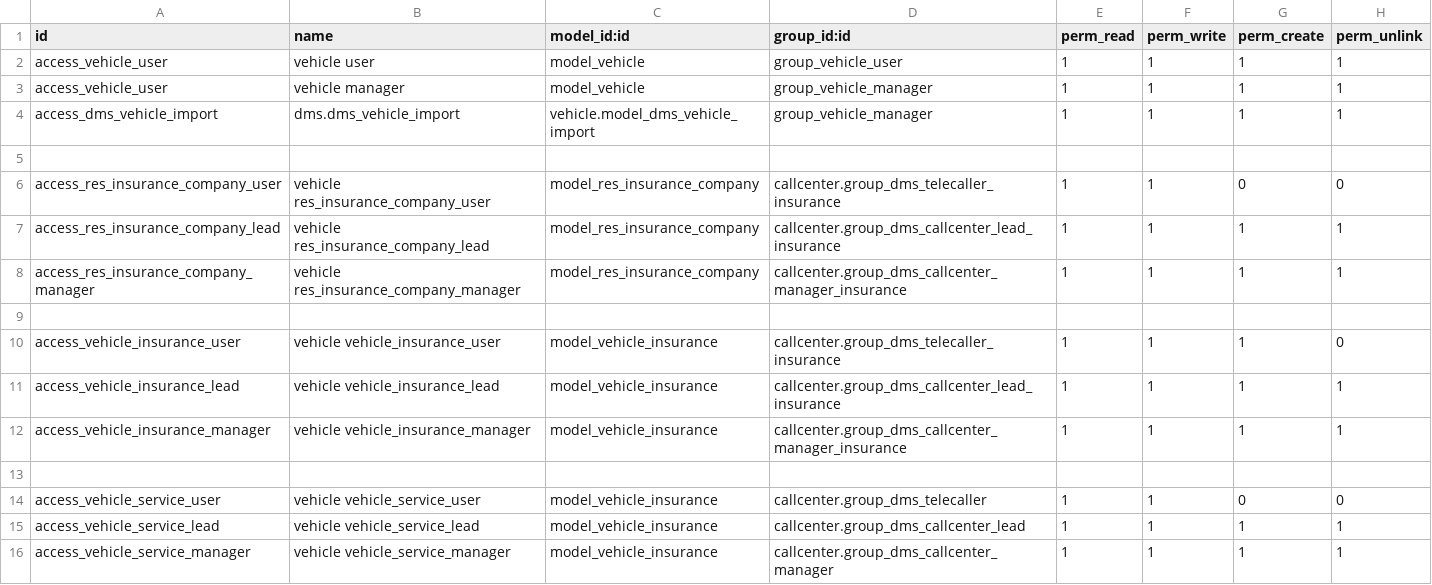
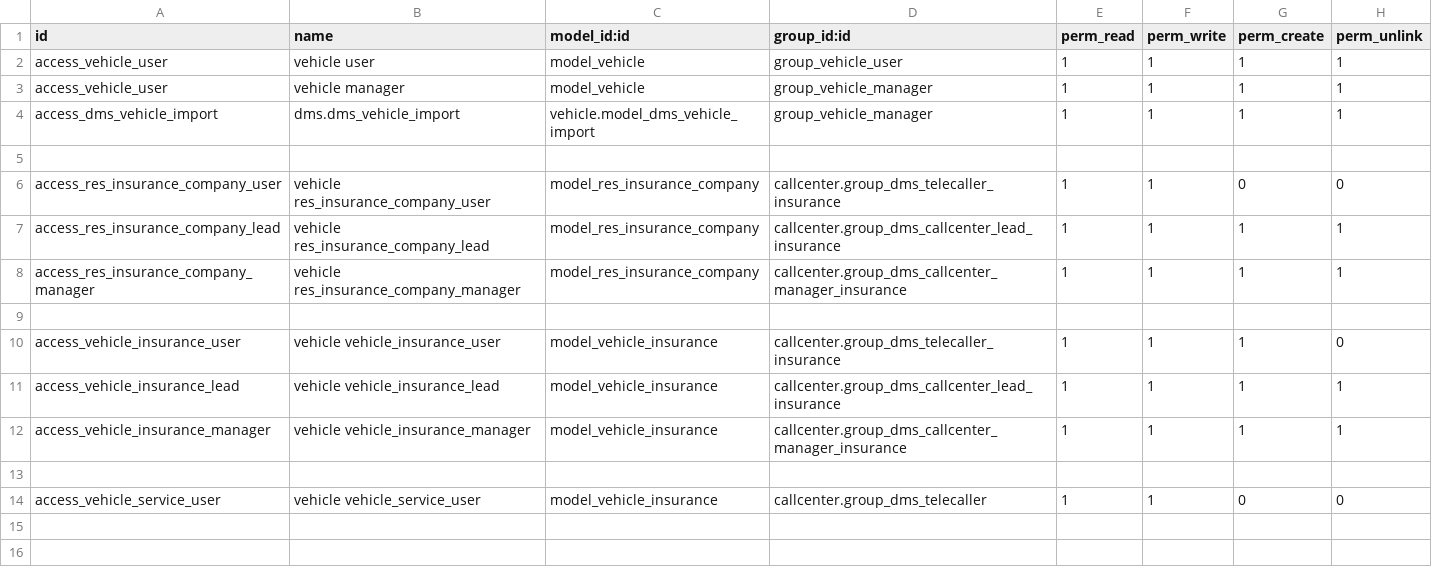
Before and after one commit to Yogi-karate/dms, a CSV file: modules/vehicle/security/ir.model.access.csv, drawn as a sheet.

```diff
--- a/modules/vehicle/security/ir.model.access.csv
+++ b/modules/vehicle/security/ir.model.access.csv
@@ -14,3 +14 @@ access_vehicle_insurance_manager,vehicle vehicle_insurance_manager,model_vehicle
 access_vehicle_service_user,vehicle vehicle_service_user,model_vehicle_insurance,callcenter.group_dms_telecaller,1,1,0,0
-access_vehicle_service_lead,vehicle vehicle_service_lead,model_vehicle_insurance,callcenter.group_dms_callcenter_lead,1,1,1,1
-access_vehicle_service_manager,vehicle vehicle_service_manager,model_vehicle_insurance,callcenter.group_dms_callcenter_manager,1,1,1,1
```
Also changed, not shown: modules/callcenter/security/ir.model.access.csv, 1 other file.
